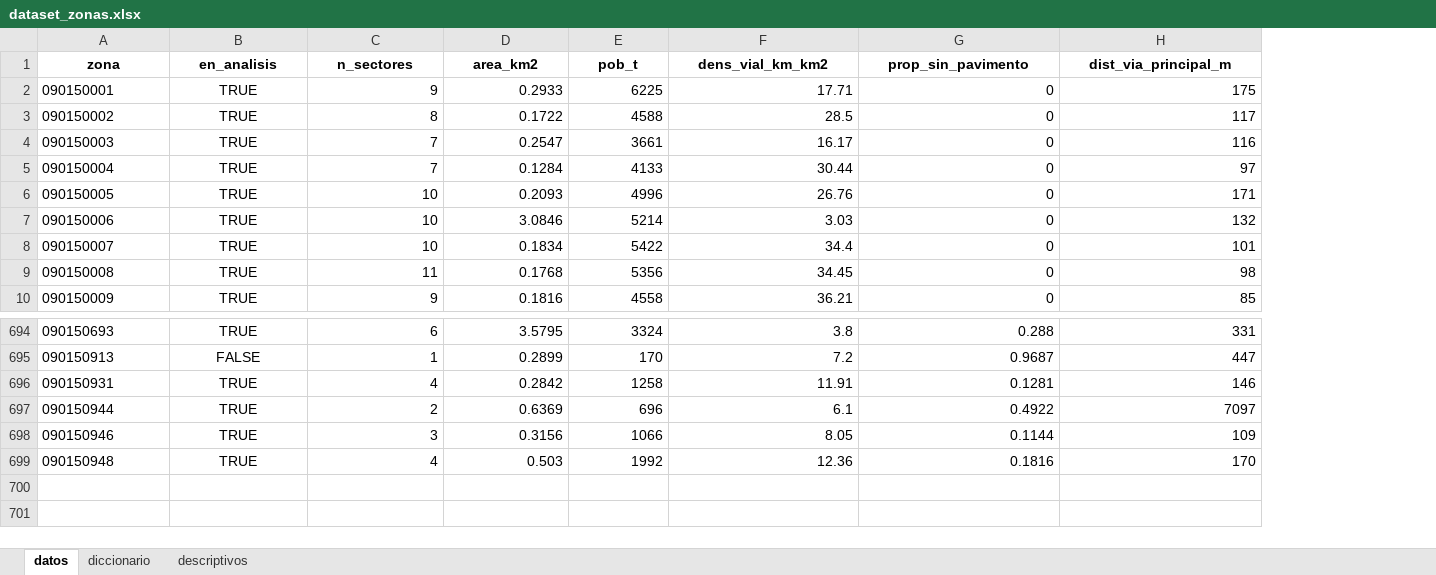
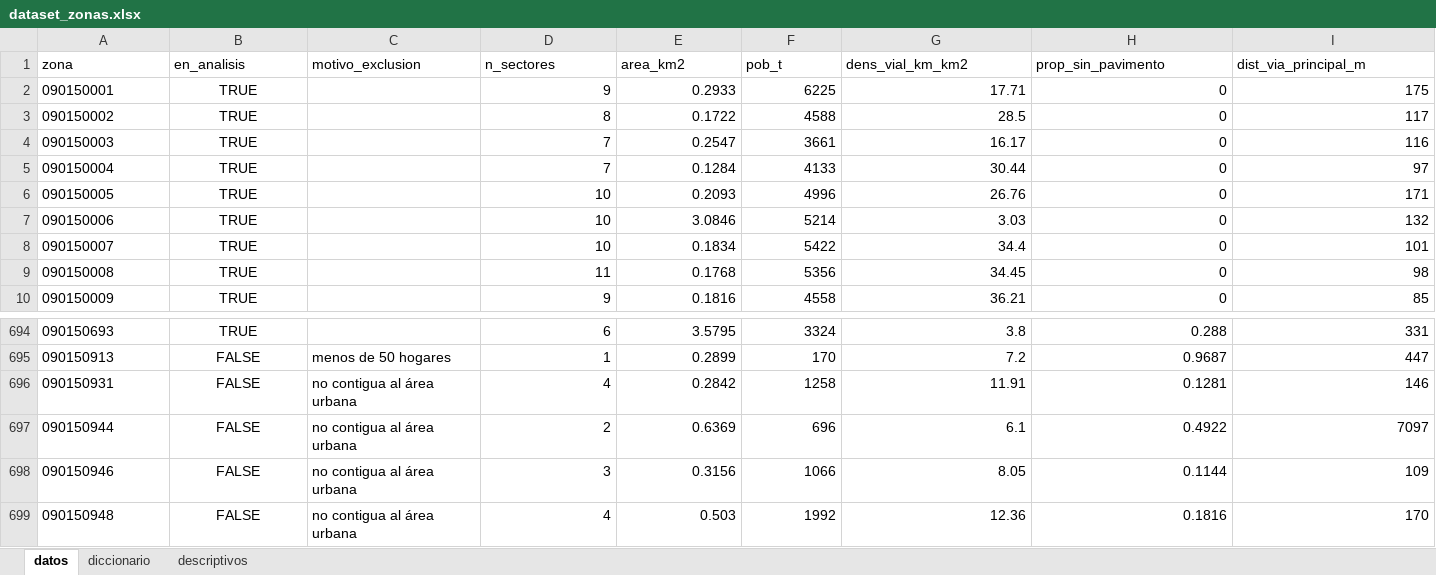
Before and after one commit to Danilogb18/osm-nbi-guayaquil, an Excel workbook: datos/final/dataset_zonas.xlsx, sheet datos, drawn as a sheet; only a part is shown, gaps mark what is left out; values as stored, in another font and other column widths than the file's, no borders; addresses are those after the commit; the diff covers the shown part only; the diff names each change by its address in the sheet, - before the commit and + after, or states it on an @@ line.

Commit message:
Excluir 4 zonas no contiguas al área urbana (693 en análisis)

```diff
--- a/datos/final/dataset_zonas.xlsx (sheet datos)
+++ b/datos/final/dataset_zonas.xlsx (sheet datos)
+column C (motivo_exclusion), rows 695-699: menos de 50 hogares | no contigua al área urbana | no contigua al área urbana | no contigua al área urbana | no contigua al área urbana
@@ A1:B1 bold: on → off, alignment: center → left @@
@@ D1:I1 bold: on → off, alignment: center → left @@
-B696:B699 (en_analisis): TRUE
+B696:B699 (en_analisis): FALSE
```
Also changed, not shown: cell formats elsewhere in this sheet, sheet descriptivos, sheet diccionario, 4 other files.
